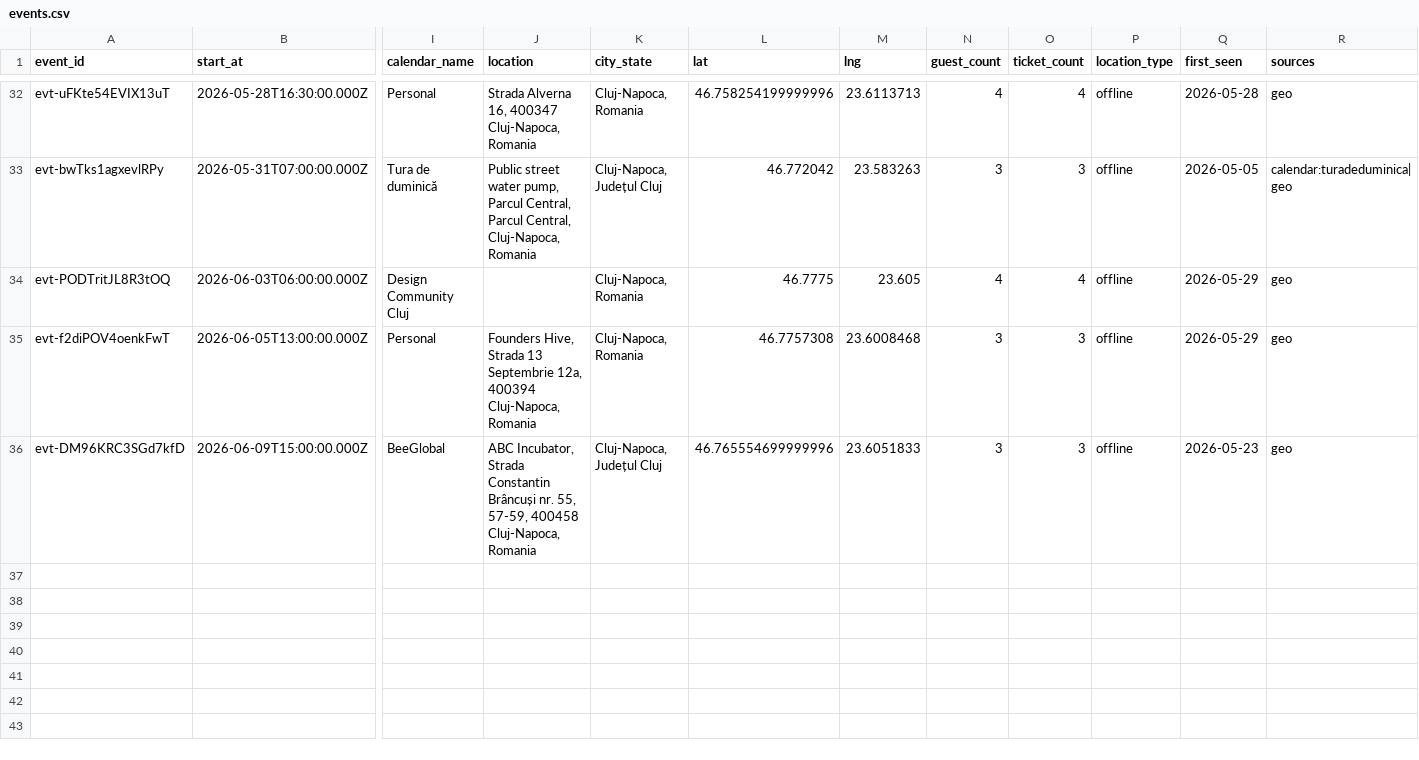
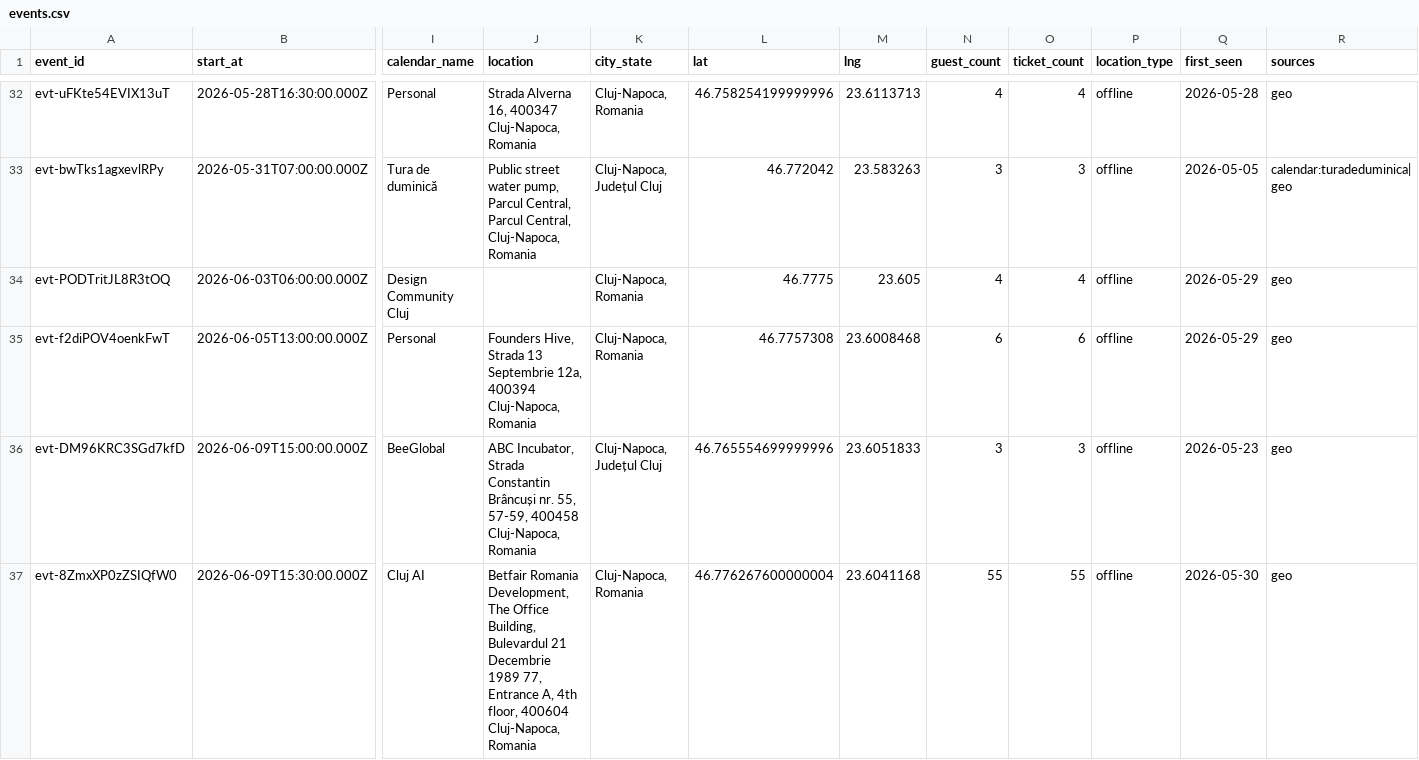
Before and after one commit to FlorinPopaCodes/cluj-meetup-tracker, a CSV file: data/events.csv, drawn as a sheet; only a part is shown, gaps mark what is left out; rows hold the shown columns only; the diff names each change by its address in the sheet, - before the commit and + after, or states it on an @@ line.

```diff
--- a/data/events.csv
+++ b/data/events.csv
-N35 (guest_count): 3
+N35 (guest_count): 6
-O35 (ticket_count): 3
+O35 (ticket_count): 6
+row 37: evt-8ZmxXP0zZSIQfW0 | 2026-06-09T15:30:00.000Z | Cluj AI | Betfair Romania Development, The Office Building, Bulevardul 21 Decembrie 1989 77, Entrance A, 4th floor, 400604 Cluj-Napoca, Romania | Cluj-Napoca, Romania | 46.776267600000004 | 23.6041168 | 55 | 55 | offline | 2026-05-30 | geo
```
Also changed, not shown: 4 other files.
